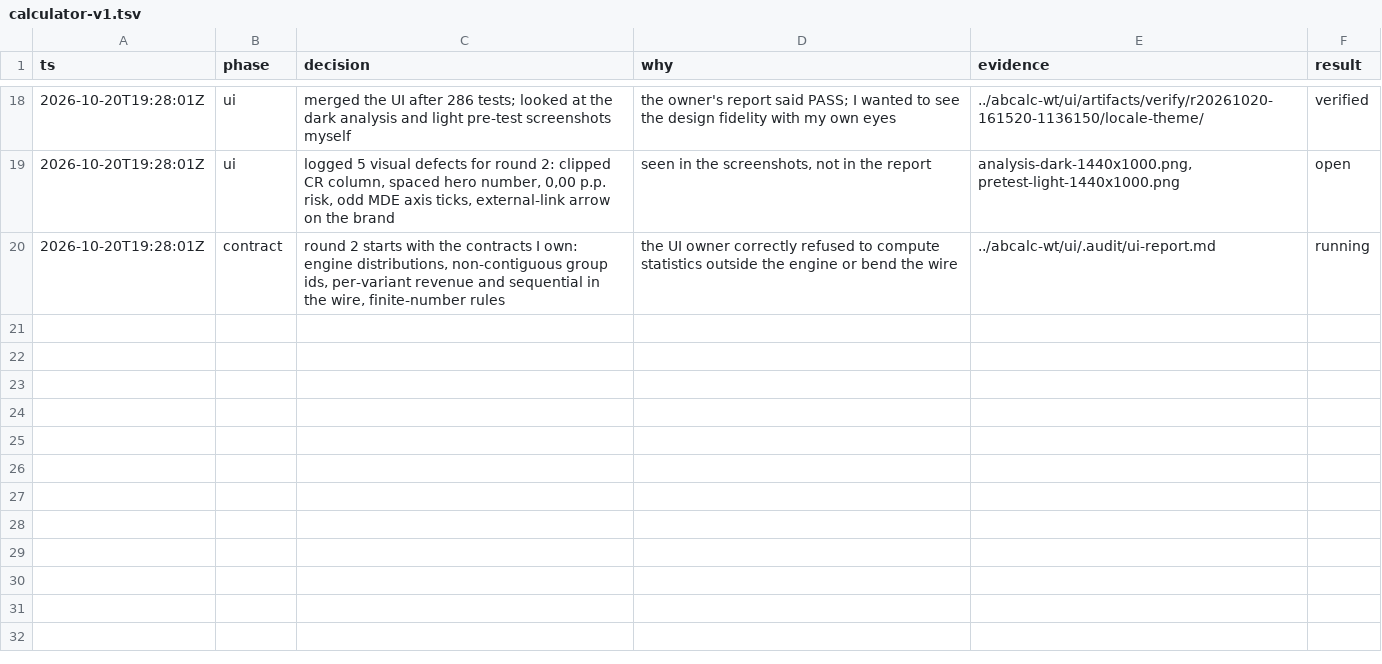
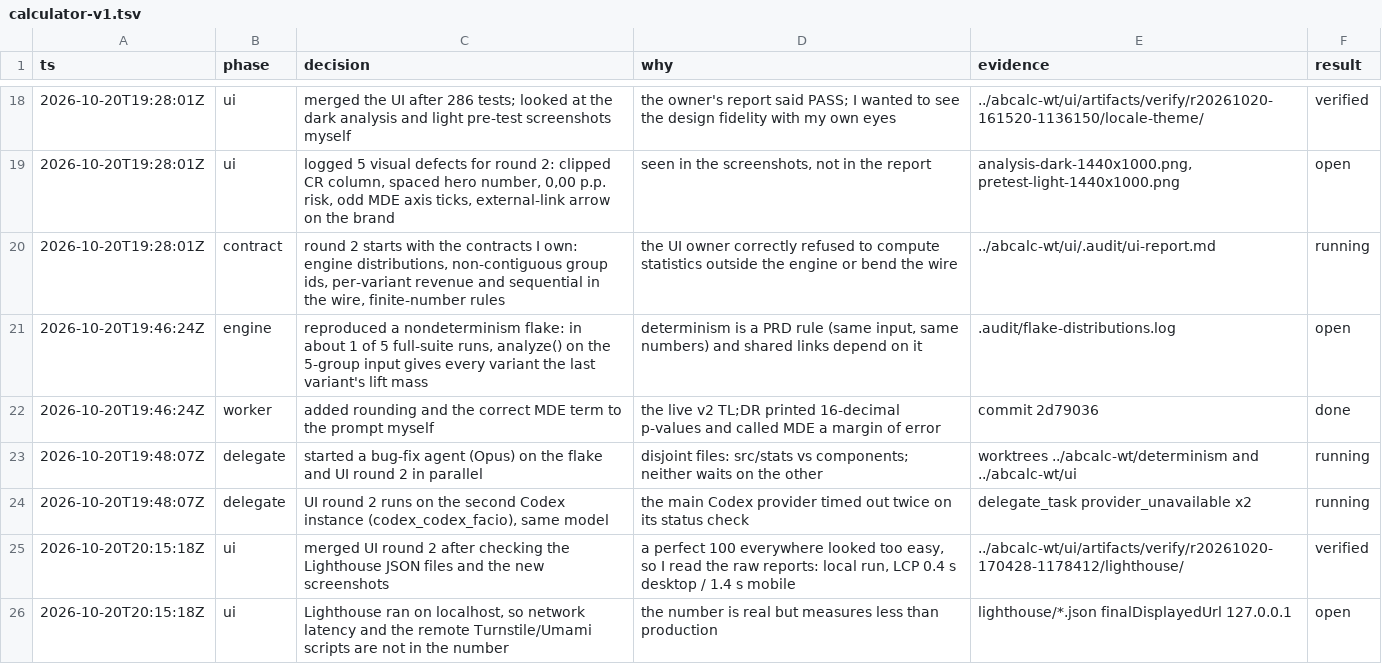
Before and after one commit to iagodemacedo/ab-test-calculator, a TSV file: .audit/calculator-v1.tsv, drawn as a sheet; only a part is shown, gaps mark what is left out.

```diff
--- a/.audit/calculator-v1.tsv
+++ b/.audit/calculator-v1.tsv
@@ -20 +20,7 @@ ts	phase	decision	why	evidence	result
 2026-10-20T19:28:01Z	contract	round 2 starts with the contracts I own: engine distributions, non-contiguous group ids, per-variant revenue and sequential in the wire, finite-number rules	the UI owner correctly refused to compute statistics outside the engine or bend the wire	../abcalc-wt/ui/.audit/ui-report.md	running
+2026-10-20T19:46:24Z	engine	reproduced a nondeterminism flake: in about 1 of 5 full-suite runs, analyze() on the 5-group input gives every variant the last variant's lift mass	determinism is a PRD rule (same input, same numbers) and shared links depend on it	.audit/flake-distributions.log	open
+2026-10-20T19:46:24Z	worker	added rounding and the correct MDE term to the prompt myself	the live v2 TL;DR printed 16-decimal p-values and called MDE a margin of error	commit 2d79036	done
+2026-10-20T19:48:07Z	delegate	started a bug-fix agent (Opus) on the flake and UI round 2 in parallel	disjoint files: src/stats vs components; neither waits on the other	worktrees ../abcalc-wt/determinism and ../abcalc-wt/ui	running
+2026-10-20T19:48:07Z	delegate	UI round 2 runs on the second Codex instance (codex_codex_facio), same model	the main Codex provider timed out twice on its status check	delegate_task provider_unavailable x2	running
+2026-10-20T20:15:18Z	ui	merged UI round 2 after checking the Lighthouse JSON files and the new screenshots	a perfect 100 everywhere looked too easy, so I read the raw reports: local run, LCP 0.4 s desktop / 1.4 s mobile	../abcalc-wt/ui/artifacts/verify/r20261020-170428-1178412/lighthouse/	verified
+2026-10-20T20:15:18Z	ui	Lighthouse ran on localhost, so network latency and the remote Turnstile/Umami scripts are not in the number	the number is real but measures less than production	lighthouse/*.json finalDisplayedUrl 127.0.0.1	open
```
Also changed, not shown: 1 other file.
